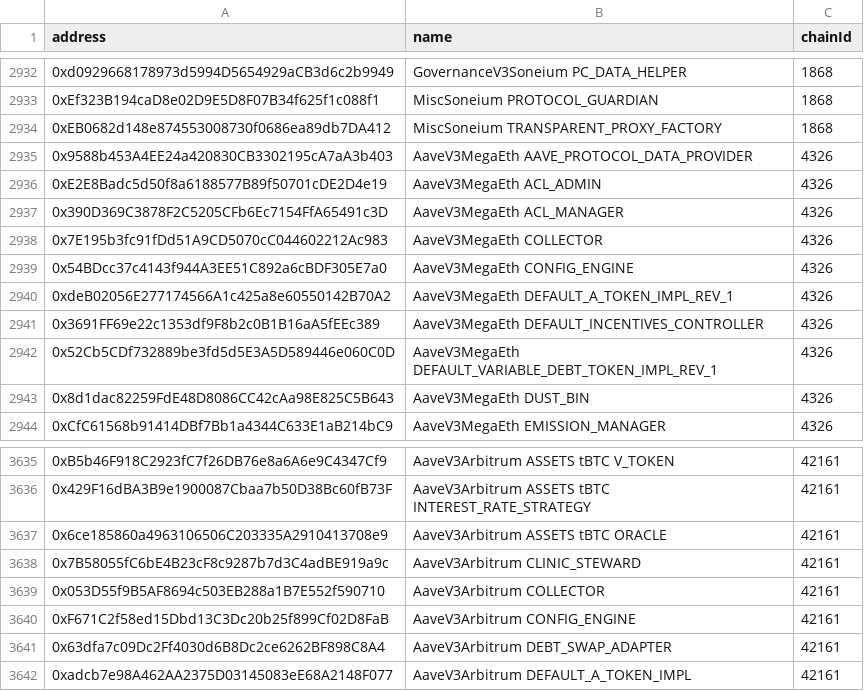
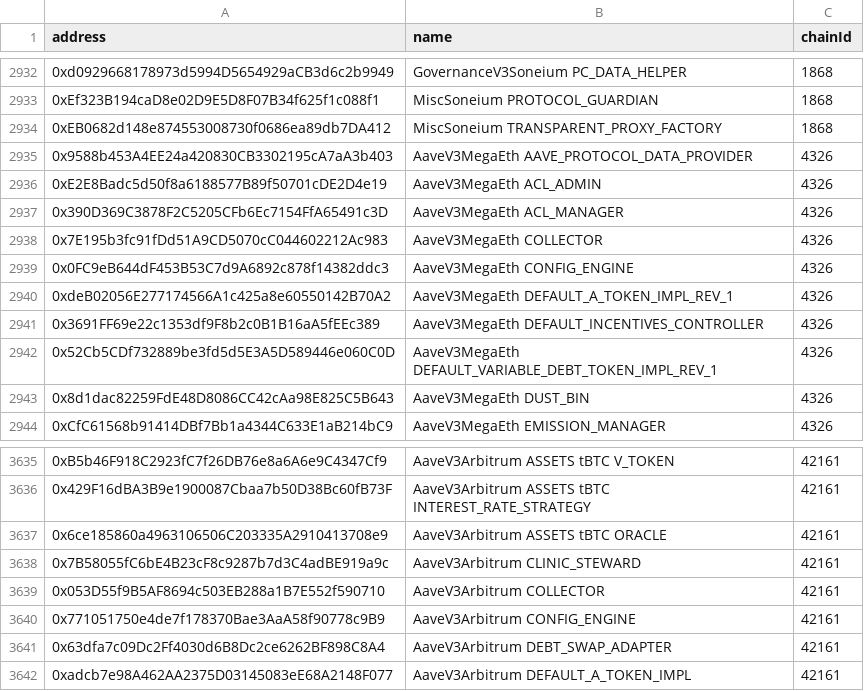
Before and after one commit to bgd-labs/aave-address-book, a CSV file: safe.csv, drawn as a sheet; only a part is shown, gaps mark what is left out.

```diff
--- a/safe.csv
+++ b/safe.csv
@@ -2938,3 +2938,3 @@ address,name,chainId
 0x7E195b3fc91fDd51A9CD5070cC044602212Ac983,AaveV3MegaEth COLLECTOR,4326
-0x54BDcc37c4143f944A3EE51C892a6cBDF305E7a0,AaveV3MegaEth CONFIG_ENGINE,4326
+0x0FC9eB644dF453B53C7d9A6892c878f14382ddc3,AaveV3MegaEth CONFIG_ENGINE,4326
 0xdeB02056E277174566A1c425a8e60550142B70A2,AaveV3MegaEth DEFAULT_A_TOKEN_IMPL_REV_1,4326
@@ -3639,3 +3639,3 @@ address,name,chainId
 0x053D55f9B5AF8694c503EB288a1B7E552f590710,AaveV3Arbitrum COLLECTOR,42161
-0xF671C2f58ed15Dbd13C3Dc20b25f899Cf02D8FaB,AaveV3Arbitrum CONFIG_ENGINE,42161
+0x771051750e4de7f178370Bae3AaA58f90778c9B9,AaveV3Arbitrum CONFIG_ENGINE,42161
 0x63dfa7c09Dc2Ff4030d6B8Dc2ce6262BF898C8A4,AaveV3Arbitrum DEBT_SWAP_ADAPTER,42161
```
Also changed, not shown: 9 other files.
